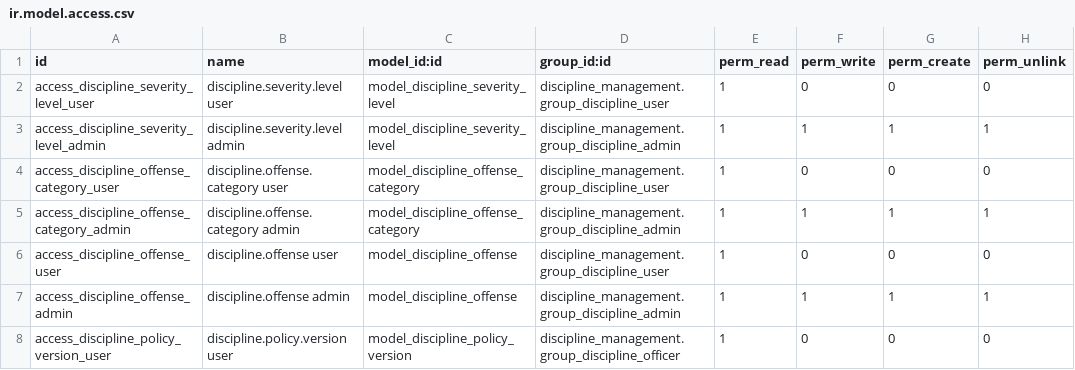
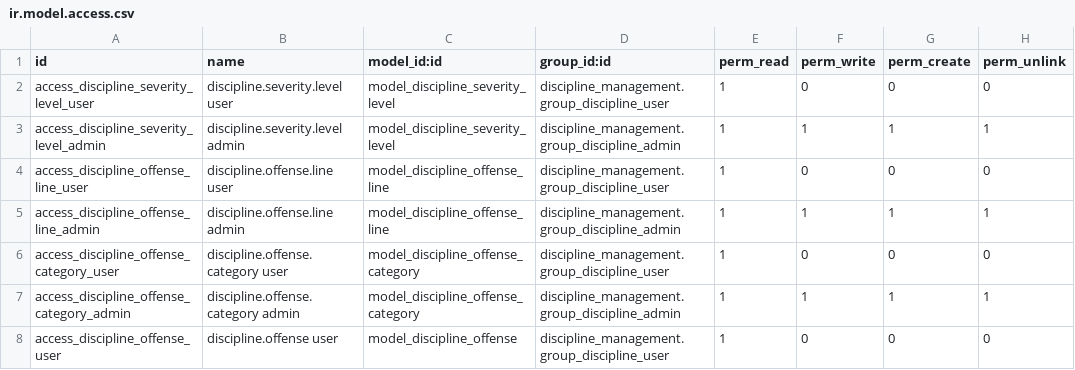
Before and after one commit to DesalegnTamirat/omni-bank-erp, a CSV file: custom_addons/discipline_management/security/ir.model.access.csv, drawn as a sheet; only a part is shown; the shorter side is filled out with more unchanged rows.

Commit message:
feat(discipline_management): Enhance discipline management module with offense severity escalation and new regulations
- Added new access rights for offense line models in ir.model.access.csv.
- Updated discipline case views to include severity level selection based on allowed levels and added fields for punishment details.
- Introduced suspension request fields in investigation views to manage suspension during investigations.
- Modified offense views to streamline the display of offense attributes and added a severity escalation matrix for better management of offenses.
- Enhanced severity level views to include detailed penalty configurations for both managerial and non-managerial offenses.
- Created seed data for Bunna Bank regulations, defining offense categories, types, and severity escalation lines.
- Implemented a new model for discipline offense lines to manage severity escalation and associated penalties dynamically.

```diff
--- a/custom_addons/discipline_management/security/ir.model.access.csv
+++ b/custom_addons/discipline_management/security/ir.model.access.csv
@@ -3,2 +3,4 @@ access_discipline_severity_level_user,discipline.severity.level user,model_disci
 access_discipline_severity_level_admin,discipline.severity.level admin,model_discipline_severity_level,discipline_management.group_discipline_admin,1,1,1,1
+access_discipline_offense_line_user,discipline.offense.line user,model_discipline_offense_line,discipline_management.group_discipline_user,1,0,0,0
+access_discipline_offense_line_admin,discipline.offense.line admin,model_discipline_offense_line,discipline_management.group_discipline_admin,1,1,1,1
 access_discipline_offense_category_user,discipline.offense.category user,model_discipline_offense_category,discipline_management.group_discipline_user,1,0,0,0
```
Also changed, not shown: 18 other files.
